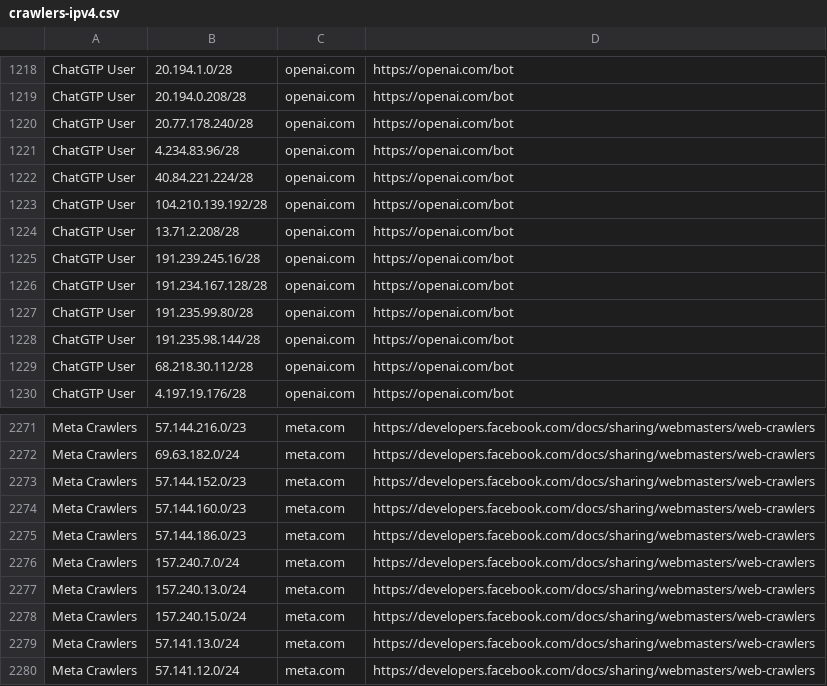
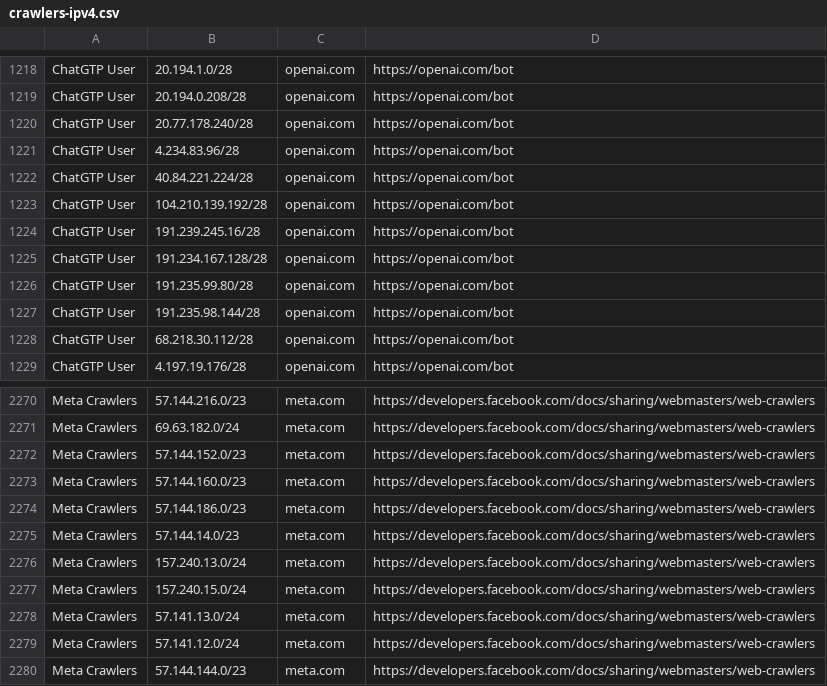
Before and after one commit to hexydec/ip-ranges, a CSV file: output/crawlers-ipv4.csv, drawn as a sheet; only a part is shown, gaps mark what is left out; the shorter side is filled out with more unchanged rows; removed rows and columns are numbered as before the commit, all else as after; the diff names each change by its address in the sheet, - before the commit and + after, or states it on an @@ line.

```diff
--- a/output/crawlers-ipv4.csv
+++ b/output/crawlers-ipv4.csv
-row 1224: ChatGTP User | 13.71.2.208/28 | openai.com | https://openai.com/bot
-B2275: 157.240.7.0/24
+B2275: 57.144.14.0/23
```
Also changed, not shown: output/crawlers-ipv6.csv, output/crawlers.csv, 14 other files.
